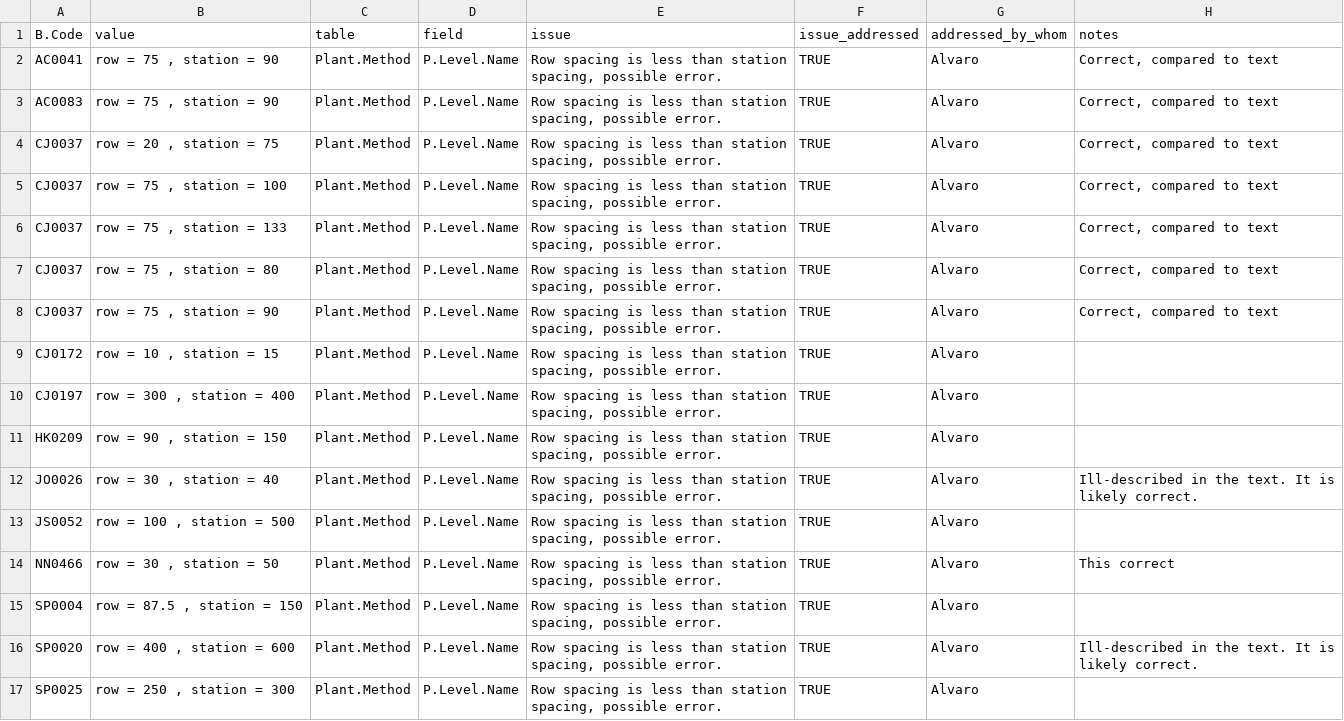
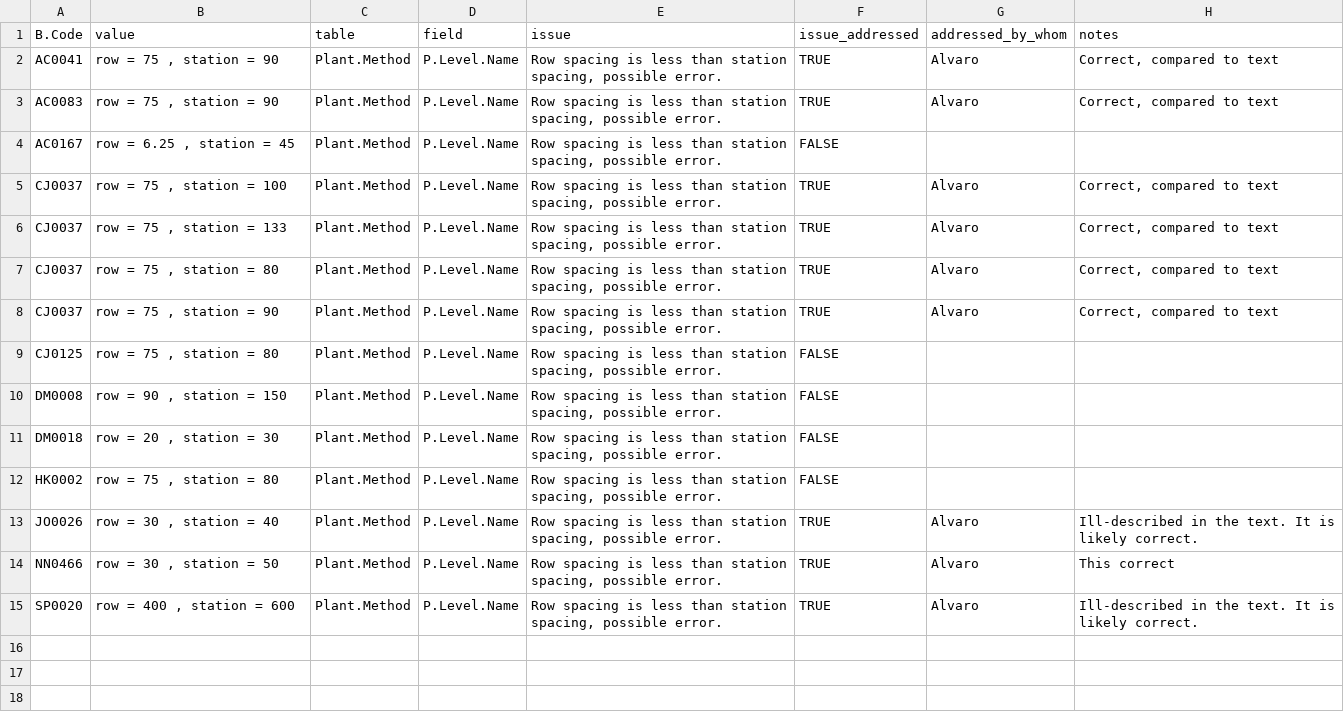
Before and after one commit to CIAT/ERA_dev, a CSV file: data/data_entry/industrious_elephant_2023/data_issues/plant_method_value_errors.csv, drawn as a sheet; removed rows and columns are numbered as before the commit, all else as after; the diff names each change by its address in the sheet, - before the commit and + after, or states it on an @@ line.

```diff
--- a/data/data_entry/industrious_elephant_2023/data_issues/plant_method_value_errors.csv
+++ b/data/data_entry/industrious_elephant_2023/data_issues/plant_method_value_errors.csv
-row 4: CJ0037 | row = 20 , station = 75 | Plant.Method | P.Level.Name | Row spacing is less than station spacing, possible error. | TRUE | Alvaro | Correct, compared to text
+row 4: AC0167 | row = 6.25 , station = 45 | Plant.Method | P.Level.Name | Row spacing is less than station spacing, possible error. | FALSE
-A9 (B.Code): CJ0172
+A9 (B.Code): CJ0125
-B9 (value): row = 10 , station = 15
+B9 (value): row = 75 , station = 80
-F9 (issue_addressed): TRUE
+F9 (issue_addressed): FALSE
-G9 (addressed_by_whom): Alvaro
+G9 (addressed_by_whom): (empty)
+row 10: DM0008 | row = 90 , station = 150 | Plant.Method | P.Level.Name | Row spacing is less than station spacing, possible error. | FALSE
-A11 (B.Code): CJ0197
+A11 (B.Code): DM0018
-B11 (value): row = 300 , station = 400
+B11 (value): row = 20 , station = 30
-F11:F12 (issue_addressed): TRUE
+F11:F12 (issue_addressed): FALSE
-G11:G12 (addressed_by_whom): Alvaro
+G11:G12 (addressed_by_whom): (empty)
-A12 (B.Code): HK0209
+A12 (B.Code): HK0002
-B12 (value): row = 90 , station = 150
+B12 (value): row = 75 , station = 80
-row 13: JS0052 | row = 100 , station = 500 | Plant.Method | P.Level.Name | Row spacing is less than station spacing, possible error. | TRUE | Alvaro
-row 15: SP0004 | row = 87.5 , station = 150 | Plant.Method | P.Level.Name | Row spacing is less than station spacing, possible error. | TRUE | Alvaro
-row 17: SP0025 | row = 250 , station = 300 | Plant.Method | P.Level.Name | Row spacing is less than station spacing, possible error. | TRUE | Alvaro
```
Also changed, not shown: data/data_entry/industrious_elephant_2023/data_issues/Irrig_Other_Errors.csv, data/data_entry/industrious_elephant_2023/data_issues/fert_other_errors.csv, 21 other files.
